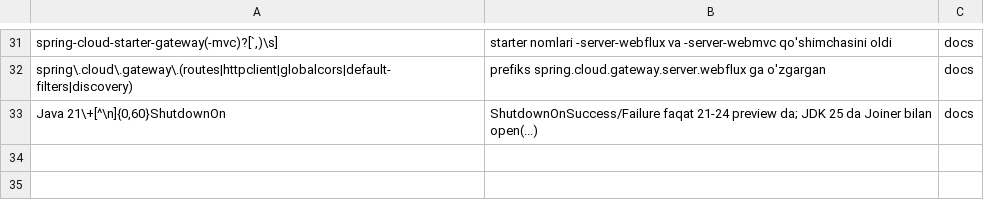
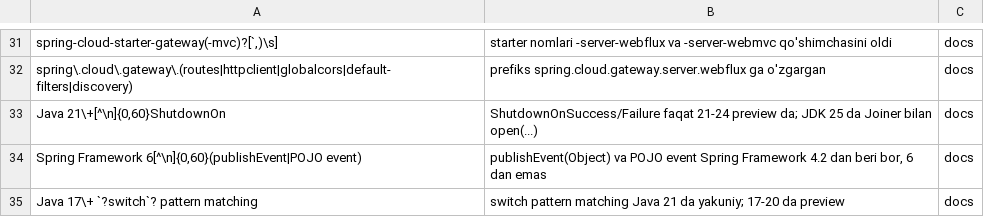
Before and after one commit to manguberdikom/claude-genius, a TSV file: tools/known_errors.tsv, drawn as a sheet; only a part is shown, gaps mark what is left out.

```diff
--- a/tools/known_errors.tsv
+++ b/tools/known_errors.tsv
@@ -33 +33,3 @@ spring\.cloud\.gateway\.(routes|httpclient|globalcors|default-filters|discovery)
 Java 21\+[^\n]{0,60}ShutdownOn	ShutdownOnSuccess/Failure faqat 21-24 preview da; JDK 25 da Joiner bilan open(...)	docs
+Spring Framework 6[^\n]{0,60}(publishEvent|POJO event)	publishEvent(Object) va POJO event Spring Framework 4.2 dan beri bor, 6 dan emas	docs
+Java 17\+ `?switch`? pattern matching	switch pattern matching Java 21 da yakuniy; 17-20 da preview	docs
```
Also changed, not shown: docs/review-queue.tsv, docs/review.tsv, 2 other files.
